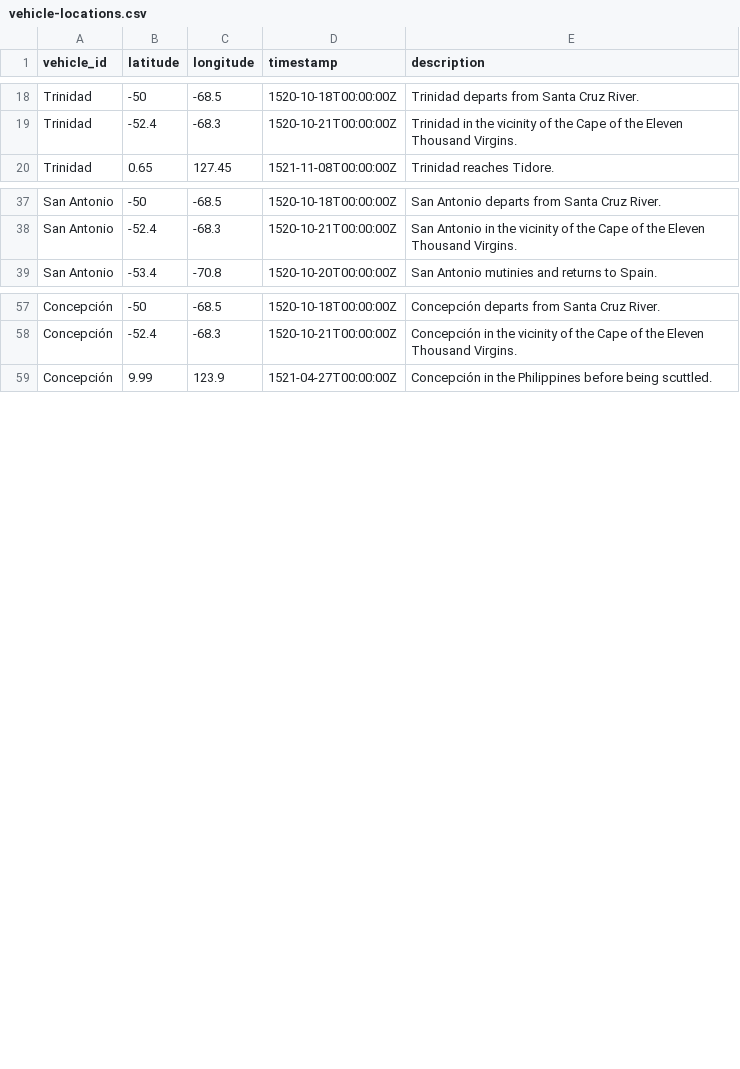
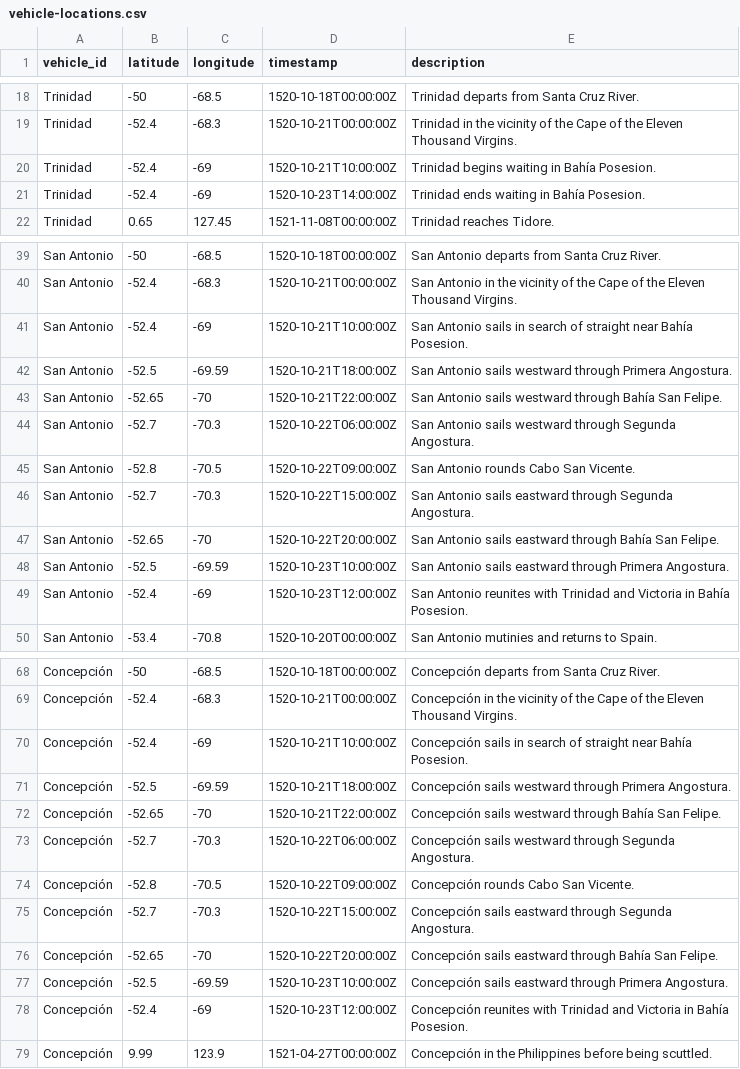
Before and after one commit to evansiroky/magellan-elcano-tides, a CSV file: vehicle-locations.csv, drawn as a sheet; only a part is shown, gaps mark what is left out; the diff covers the shown part only.

Commit message:
Add initial exploration of first and second straits of Magellan

```diff
--- a/vehicle-locations.csv
+++ b/vehicle-locations.csv
@@ -19,2 +19,4 @@ Trinidad,-50,-68.5,1520-10-18T00:00:00Z,"Trinidad departs from Santa Cruz River.
 Trinidad,-52.4,-68.3,1520-10-21T00:00:00Z,"Trinidad in the vicinity of the Cape of the Eleven Thousand Virgins."
+Trinidad,-52.4,-69,1520-10-21T10:00:00Z,"Trinidad begins waiting in Bahía Posesion."
+Trinidad,-52.4,-69,1520-10-23T14:00:00Z,"Trinidad ends waiting in Bahía Posesion."
 Trinidad,0.65,127.45,1521-11-08T00:00:00Z,"Trinidad reaches Tidore."
@@ -38,2 +40,11 @@ San Antonio,-50,-68.5,1520-10-18T00:00:00Z,"San Antonio departs from Santa Cruz
 San Antonio,-52.4,-68.3,1520-10-21T00:00:00Z,"San Antonio in the vicinity of the Cape of the Eleven Thousand Virgins."
+San Antonio,-52.4,-69,1520-10-21T10:00:00Z,"San Antonio sails in search of straight near Bahía Posesion."
+San Antonio,-52.5,-69.59,1520-10-21T18:00:00Z,"San Antonio sails westward through Primera Angostura."
+San Antonio,-52.65,-70,1520-10-21T22:00:00Z,"San Antonio sails westward through Bahía San Felipe."
+San Antonio,-52.7,-70.3,1520-10-22T06:00:00Z,"San Antonio sails westward through Segunda Angostura."
+San Antonio,-52.8,-70.5,1520-10-22T09:00:00Z,"San Antonio rounds Cabo San Vicente."
+San Antonio,-52.7,-70.3,1520-10-22T15:00:00Z,"San Antonio sails eastward through Segunda Angostura."
+San Antonio,-52.65,-70,1520-10-22T20:00:00Z,"San Antonio sails eastward through Bahía San Felipe."
+San Antonio,-52.5,-69.59,1520-10-23T10:00:00Z,"San Antonio sails eastward through Primera Angostura."
+San Antonio,-52.4,-69,1520-10-23T12:00:00Z,"San Antonio reunites with Trinidad and Victoria in Bahía Posesion."
 San Antonio,-53.4,-70.8,1520-10-20T00:00:00Z,"San Antonio mutinies and returns to Spain."
@@ -58,2 +69,11 @@ Concepción,-50,-68.5,1520-10-18T00:00:00Z,"Concepción departs from Santa Cruz
 Concepción,-52.4,-68.3,1520-10-21T00:00:00Z,"Concepción in the vicinity of the Cape of the Eleven Thousand Virgins."
+Concepción,-52.4,-69,1520-10-21T10:00:00Z,"Concepción sails in search of straight near Bahía Posesion."
+Concepción,-52.5,-69.59,1520-10-21T18:00:00Z,"Concepción sails westward through Primera Angostura."
+Concepción,-52.65,-70,1520-10-21T22:00:00Z,"Concepción sails westward through Bahía San Felipe."
+Concepción,-52.7,-70.3,1520-10-22T06:00:00Z,"Concepción sails westward through Segunda Angostura."
+Concepción,-52.8,-70.5,1520-10-22T09:00:00Z,"Concepción rounds Cabo San Vicente."
+Concepción,-52.7,-70.3,1520-10-22T15:00:00Z,"Concepción sails eastward through Segunda Angostura."
+Concepción,-52.65,-70,1520-10-22T20:00:00Z,"Concepción sails eastward through Bahía San Felipe."
+Concepción,-52.5,-69.59,1520-10-23T10:00:00Z,"Concepción sails eastward through Primera Angostura."
+Concepción,-52.4,-69,1520-10-23T12:00:00Z,"Concepción reunites with Trinidad and Victoria in Bahía Posesion."
 Concepción,9.99,123.9,1521-04-27T00:00:00Z,"Concepción in the Philippines before being scuttled."
```
Also changed, not shown: 2 added rows elsewhere in this file.
